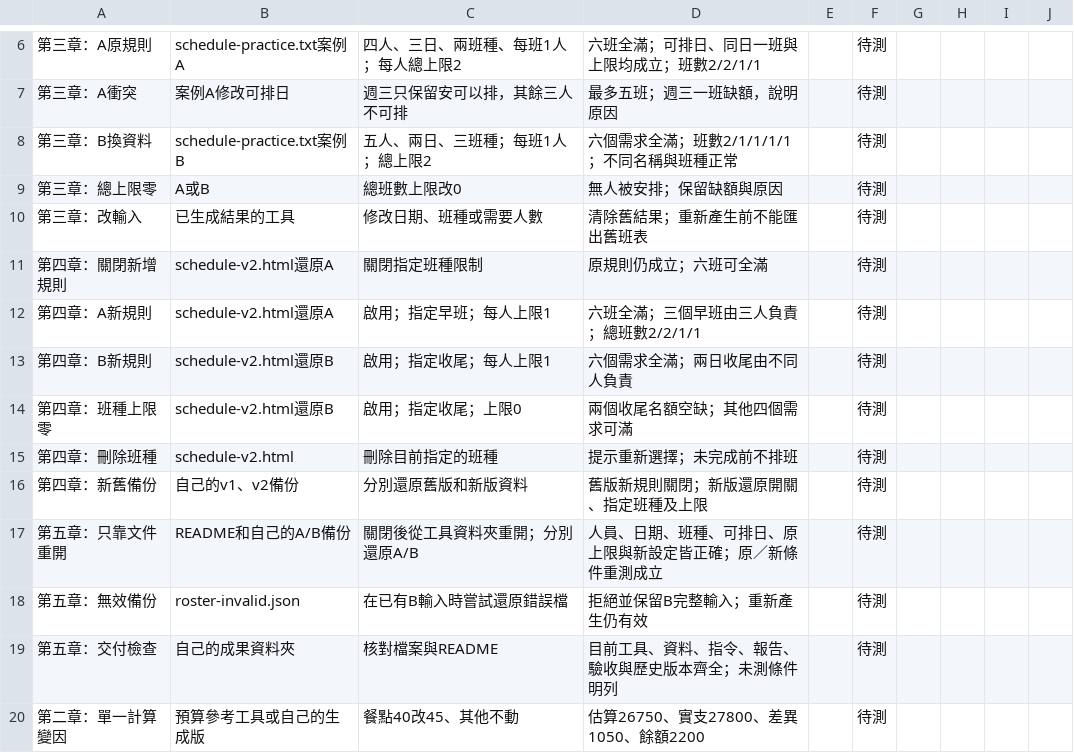
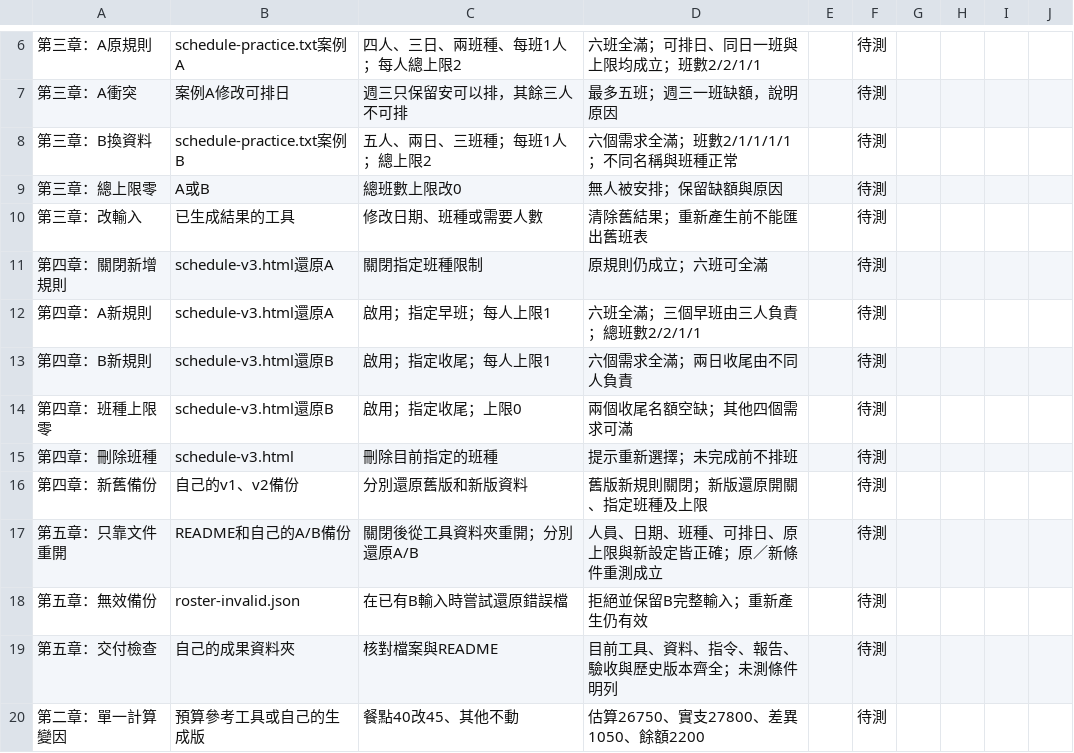
Before and after one commit to SKYPAI0326/courses, a CSV file: courses/gemini-ai/assets/materials/core-acceptance.csv, drawn as a sheet; only a part is shown, gaps mark what is left out.

Commit message:
fix(gemini-ai): complete course content review repairs

```diff
--- a/courses/gemini-ai/assets/materials/core-acceptance.csv
+++ b/courses/gemini-ai/assets/materials/core-acceptance.csv
@@ -10,7 +10,7 @@
 第三章：改輸入,已生成結果的工具,修改日期、班種或需要人數,清除舊結果；重新產生前不能匯出舊班表,,待測,,,,
-第四章：關閉新增規則,schedule-v2.html還原A,關閉指定班種限制,原規則仍成立；六班可全滿,,待測,,,,
-第四章：A新規則,schedule-v2.html還原A,啟用；指定早班；每人上限1,六班全滿；三個早班由三人負責；總班數2/2/1/1,,待測,,,,
-第四章：B新規則,schedule-v2.html還原B,啟用；指定收尾；每人上限1,六個需求全滿；兩日收尾由不同人負責,,待測,,,,
-第四章：班種上限零,schedule-v2.html還原B,啟用；指定收尾；上限0,兩個收尾名額空缺；其他四個需求可滿,,待測,,,,
-第四章：刪除班種,schedule-v2.html,刪除目前指定的班種,提示重新選擇；未完成前不排班,,待測,,,,
+第四章：關閉新增規則,schedule-v3.html還原A,關閉指定班種限制,原規則仍成立；六班可全滿,,待測,,,,
+第四章：A新規則,schedule-v3.html還原A,啟用；指定早班；每人上限1,六班全滿；三個早班由三人負責；總班數2/2/1/1,,待測,,,,
+第四章：B新規則,schedule-v3.html還原B,啟用；指定收尾；每人上限1,六個需求全滿；兩日收尾由不同人負責,,待測,,,,
+第四章：班種上限零,schedule-v3.html還原B,啟用；指定收尾；上限0,兩個收尾名額空缺；其他四個需求可滿,,待測,,,,
+第四章：刪除班種,schedule-v3.html,刪除目前指定的班種,提示重新選擇；未完成前不排班,,待測,,,,
 第四章：新舊備份,自己的v1、v2備份,分別還原舊版和新版資料,舊版新規則關閉；新版還原開關、指定班種及上限,,待測,,,,
```
Also changed, not shown: 20 other files.
